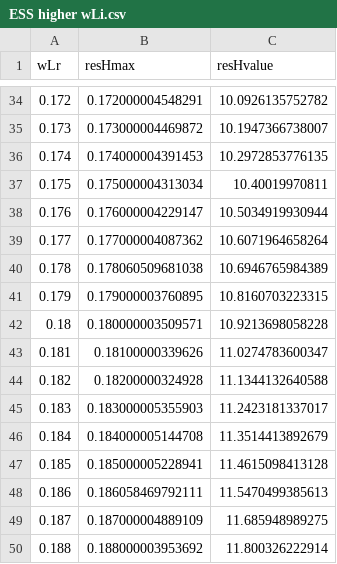
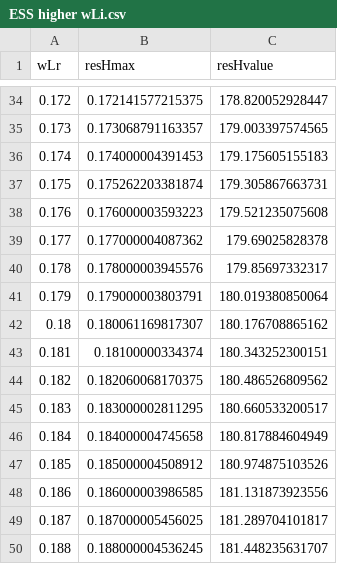
Before and after one commit to YaojieLu/Xylem-damage, a CSV file: Partial/Normal plants/ESS higher wLi.csv, drawn as a sheet; only a part is shown, gaps mark what is left out; the diff covers the shown part only.

```diff
--- a/Partial/Normal plants/ESS higher wLi.csv
+++ b/Partial/Normal plants/ESS higher wLi.csv
@@ -34,17 +34,17 @@
-0.172,0.172000004548291,10.0926135752782
-0.173,0.173000004469872,10.1947366738007
-0.174,0.174000004391453,10.2972853776135
-0.175,0.175000004313034,10.40019970811
-0.176,0.176000004229147,10.5034919930944
-0.177,0.177000004087362,10.6071964658264
-0.178,0.178060509681038,10.6946765984389
-0.179,0.179000003760895,10.8160703223315
-0.18,0.180000003509571,10.9213698058228
-0.181,0.18100000339626,11.0274783600347
-0.182,0.18200000324928,11.1344132640588
-0.183,0.183000005355903,11.2423181337017
-0.184,0.184000005144708,11.3514413892679
-0.185,0.185000005228941,11.4615098413128
-0.186,0.186058469792111,11.5470499385613
-0.187,0.187000004889109,11.685948989275
-0.188,0.188000003953692,11.800326222914
+0.172,0.172141577215375,178.820052928447
+0.173,0.173068791163357,179.003397574565
+0.174,0.174000004391453,179.175605155183
+0.175,0.175262203381874,179.305867663731
+0.176,0.176000003593223,179.521235075608
+0.177,0.177000004087362,179.69025828378
+0.178,0.178000003945576,179.85697332317
+0.179,0.179000003803791,180.019380850064
+0.18,0.180061169817307,180.176708865162
+0.181,0.18100000334374,180.343252300151
+0.182,0.182060068170375,180.486526809562
+0.183,0.183000002811295,180.660533200517
+0.184,0.184000004745658,180.817884604949
+0.185,0.185000004508912,180.974875103526
+0.186,0.186000003986585,181.131873923556
+0.187,0.187000005456025,181.289704101817
+0.188,0.188000004536245,181.448235631707
```
Also changed, not shown: 119 edited cells elsewhere in this file, Partial/Normal plants/ESS lower wLi.csv, 4 other files.
